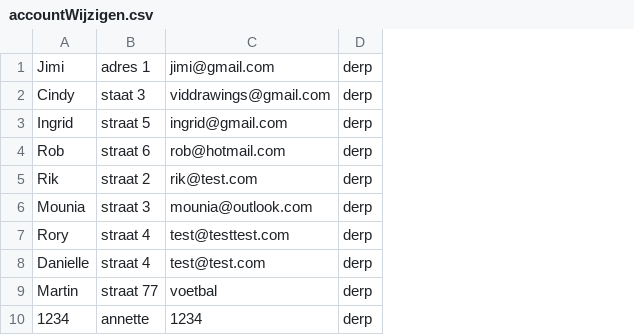
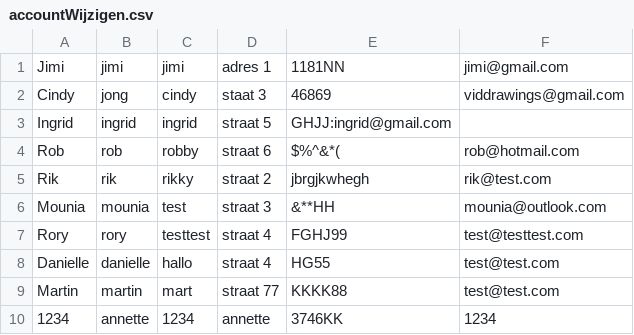
Before and after one commit to SPJames/Themaopdracht4, a CSV file: Themaopdacht/accountWijzigen.csv, drawn as a sheet; removed rows and columns are numbered as before the commit, all else as after; the diff names each change by its address in the sheet, - before the commit and + after, or states it on an @@ line.

```diff
--- a/Themaopdacht/accountWijzigen.csv
+++ b/Themaopdacht/accountWijzigen.csv
+column B, rows 1-10: jimi | jong | ingrid | rob | rik | mounia | rory | danielle | martin | annette
+column C, rows 1-10: jimi | cindy | ingrid | robby | rikky | test | testtest | hallo | mart | 1234
+column E, rows 1-10: 1181NN | 46869 | GHJJ:ingrid@gmail.com | $%^&*( | jbrgjkwhegh | &**HH | FGHJ99 | HG55 | KKKK88 | 3746KK
-column D, rows 1-10: all derp
-F3: ingrid@gmail.com
+F3: (empty)
-F9: voetbal
+F9: test@test.com
```
Also changed, not shown: 3 other files.
